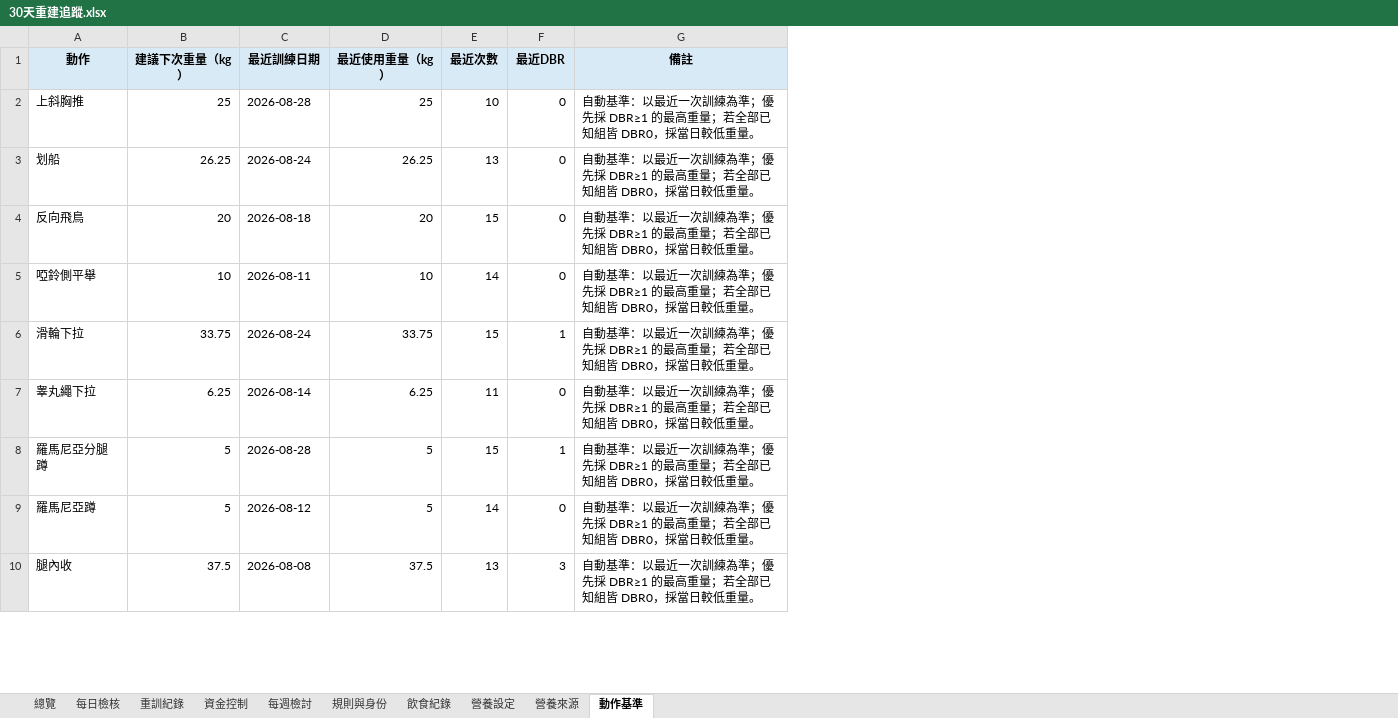
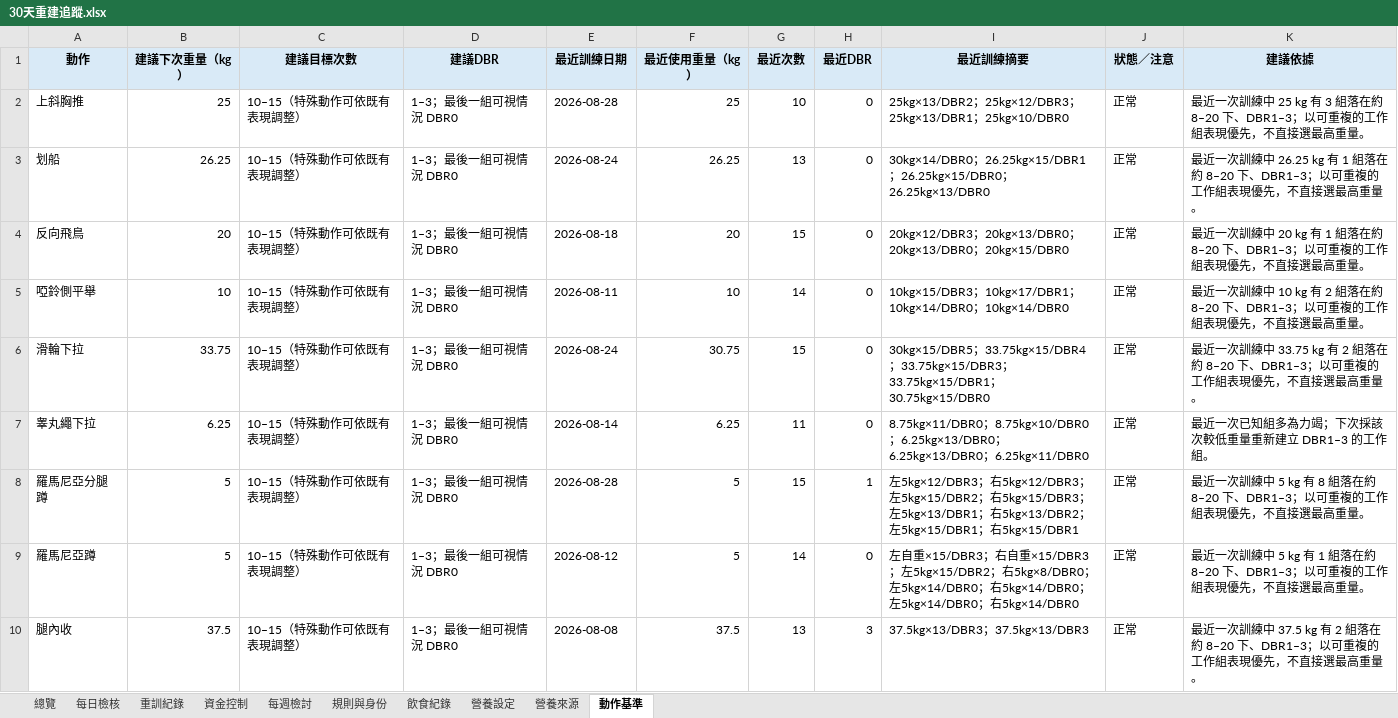
Before and after one commit to asadman1523/30-day-reset-tracker, an Excel workbook: 30天重建追蹤.xlsx, sheet 動作基準, drawn as a sheet; only a part is shown; values as stored, in another font and other column widths than the file's, no borders; removed rows and columns are numbered as before the commit, all else as after; the diff covers the shown part only; the diff names each change by its address in the sheet, - before the commit and + after, or states it on an @@ line.

```diff
--- a/30天重建追蹤.xlsx (sheet 動作基準)
+++ b/30天重建追蹤.xlsx (sheet 動作基準)
+column C (建議目標次數), rows 2-10: all 10–15（特殊動作可依既有表現調整）
+column D (建議DBR), rows 2-10: all 1–3；最後一組可視情況 DBR0
-column G (備註), rows 2-10: all 自動基準：以最近一次訓練為準；優先採 DBR≥1 的最高重量；若全部已知組皆 DBR0，採當日較低重量。
+column I (最近訓練摘要), rows 2-10: 25kg×13/DBR2；25kg×12/DBR3；25kg×13/DBR1；25kg×10/DBR0 | 30kg×14/DBR0；26.25kg×15/DBR1；26.25kg×15/DBR0；26.25kg×13/DBR0 | 20kg×12/DBR3；20kg×13/DBR0；20kg×13/DBR0；20kg×15/DBR0 | 10kg×15/DBR3；10kg×17/DBR1；10kg×14/DBR0；10kg×14/DBR0 | 30kg×15/DBR5；33.75kg×15/DBR4；33.75kg×15/DBR3；33.75kg×15/DBR1；30.75kg×15/DBR0 | 8.75kg×11/DBR0；8.75kg×10/DBR0；6.25kg×13/DBR0；6.25kg×13/DBR0；6.25kg×11/DBR0 | 左5kg×12/DBR3；右5kg×12/DBR3；左5kg×15/DBR2；右5kg×15/DBR3；左5kg×13/DBR1；右5kg×13/DBR2；左5kg×15/DBR1；右5kg×15/DBR1 | 左自重×15/DBR3；右自重×15/DBR3；左5kg×15/DBR2；右5kg×8/DBR0；左5kg×14/DBR0；右5kg×14/DBR0；左5kg×14/DBR0；右5kg×14/DBR0 | 37.5kg×13/DBR3；37.5kg×13/DBR3
+column J (狀態／注意), rows 2-10: all 正常
+column K (建議依據), rows 2-10: 最近一次訓練中 25 kg 有 3 組落在約 8–20 下、DBR1–3；以可重複的工作組表現優先，不直接選最高重量。 | 最近一次訓練中 26.25 kg 有 1 組落在約 8–20 下、DBR1–3；以可重複的工作組表現優先，不直接選最高重量。 | 最近一次訓練中 20 kg 有 1 組落在約 8–20 下、DBR1–3；以可重複的工作組表現優先，不直接選最高重量。 | 最近一次訓練中 10 kg 有 2 組落在約 8–20 下、DBR1–3；以可重複的工作組表現優先，不直接選最高重量。 | 最近一次訓練中 33.75 kg 有 2 組落在約 8–20 下、DBR1–3；以可重複的工作組表現優先，不直接選最高重量。 | 最近一次已知組多為力竭；下次採該次較低重量重新建立 DBR1–3 的工作組。 | 最近一次訓練中 5 kg 有 8 組落在約 8–20 下、DBR1–3；以可重複的工作組表現優先，不直接選最高重量。 | 最近一次訓練中 5 kg 有 1 組落在約 8–20 下、DBR1–3；以可重複的工作組表現優先，不直接選最高重量。 | 最近一次訓練中 37.5 kg 有 2 組落在約 8–20 下、DBR1–3；以可重複的工作組表現優先，不直接選最高重量。
-F6 (最近使用重量（kg）): 33.75
+F6 (最近使用重量（kg）): 30.75
-H6 (最近DBR): 1
+H6 (最近DBR): 0
```
Also changed, not shown: 10 edited cells elsewhere in this sheet, 1 other file.
